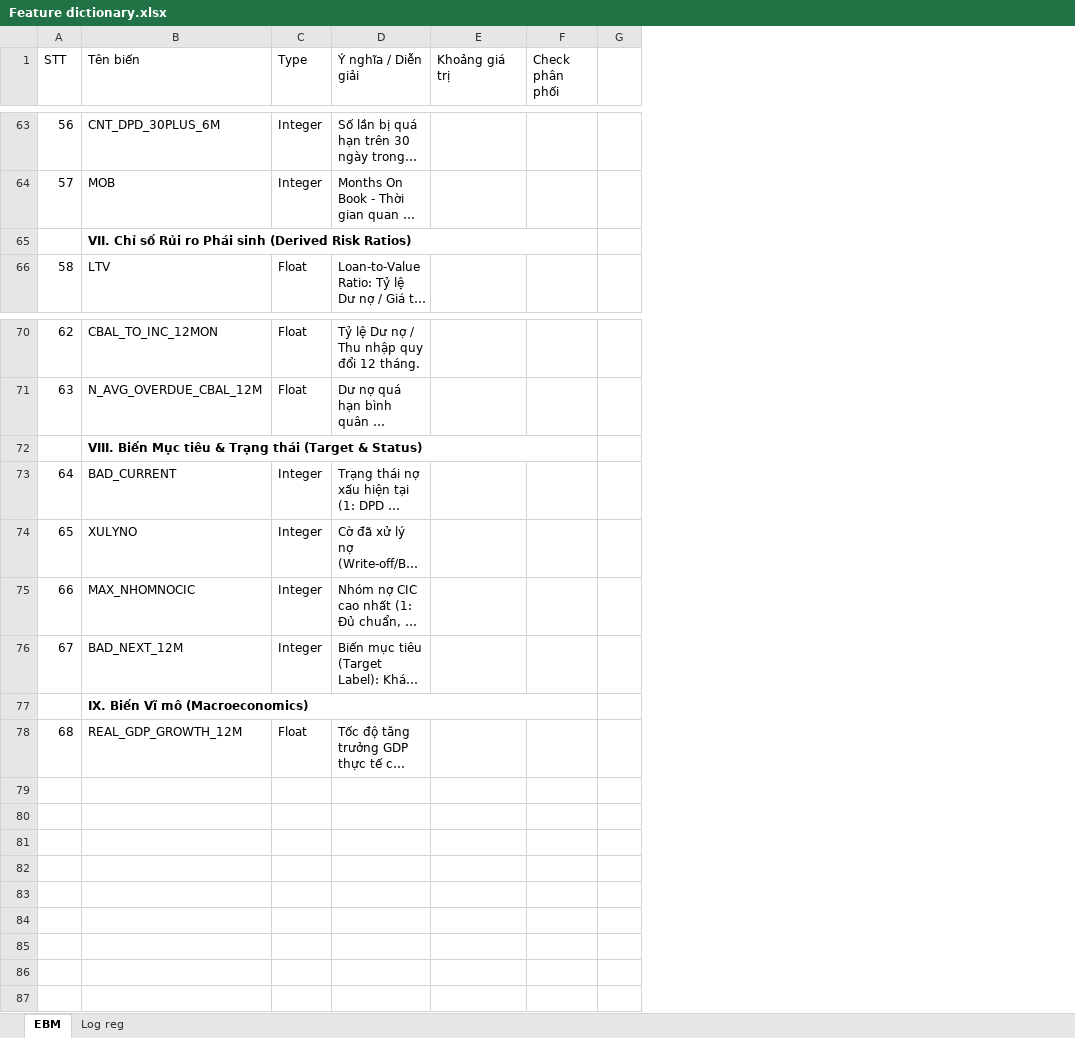
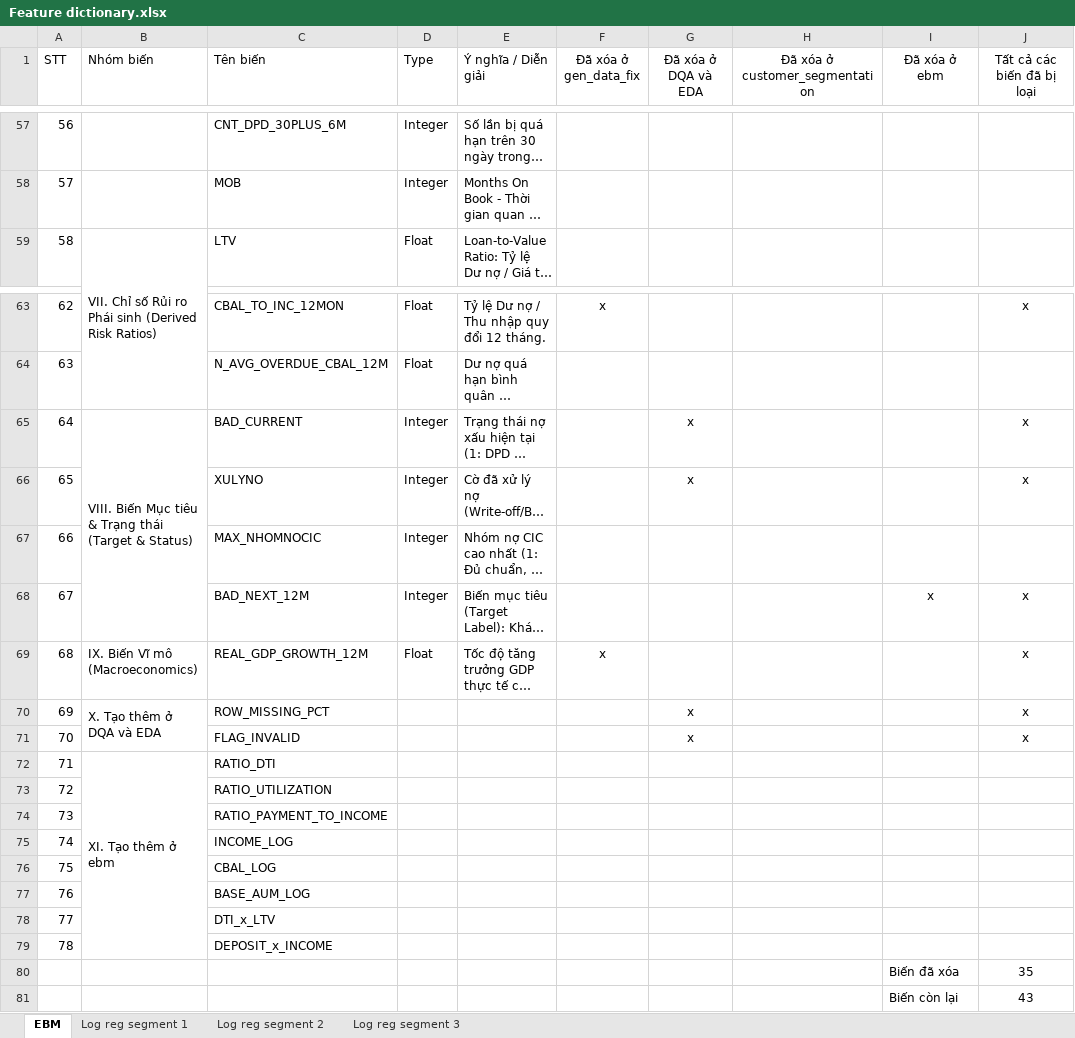
Before and after one commit to ToanNguyn/Khoa-luan, an Excel workbook: Feature dictionary.xlsx, sheet EBM, drawn as a sheet; only a part is shown, gaps mark what is left out; long unchanged cells end in …; values as stored, in another font and other column widths than the file's, no borders; removed rows and columns are numbered as before the commit, all else as after; the diff covers the shown part only; the diff names each change by its address in the sheet, - before the commit and + after, or states it on an @@ line.

```diff
--- a/Feature dictionary.xlsx (sheet EBM)
+++ b/Feature dictionary.xlsx (sheet EBM)
-sheet tab: Log reg
+sheet tab: Log reg segment 1
+sheet tab: Log reg segment 2
+sheet tab: Log reg segment 3
+column B (Nhóm biến), row 59: VII. Chỉ số Rủi ro Phái sinh (Derived Risk Ratios); rows 65-69: VIII. Biến Mục tiêu & Trạng thái (Target & Status) |  |  |  | IX. Biến Vĩ mô (Macroeconomics)
-column E (Khoảng giá trị), empty
-column F (Check phân phối), empty
-column G, empty
+column F (Đã xóa ở gen_data_fix), rows 63-69: x |  |  |  |  |  | x
+column G (Đã xóa ở DQA và EDA), rows 65-66: x | x
+column H (Đã xóa ở customer_segmentation), empty
+column I (Đã xóa ở ebm), row 68: x
+column J (Tất cả các biến đã bị loại), rows 63-69: x |  | x | x |  | x | x
-row 65:  | VII. Chỉ số Rủi ro Phái sinh (Derived Risk Ratios)
-row 72:  | VIII. Biến Mục tiêu & Trạng thái (Target & Status)
-row 77:  | IX. Biến Vĩ mô (Macroeconomics)
+row 70: 69 | X. Tạo thêm ở DQA và EDA | ROW_MISSING_PCT |  |  |  | x |  |  | x
+row 71: 70 |  | FLAG_INVALID |  |  |  | x |  |  | x
+row 72: 71 | XI. Tạo thêm ở ebm | RATIO_DTI
+row 73: 72 |  | RATIO_UTILIZATION
+row 74: 73 |  | RATIO_PAYMENT_TO_INCOME
+row 75: 74 |  | INCOME_LOG
+row 76: 75 |  | CBAL_LOG
+row 77: 76 |  | BASE_AUM_LOG
+row 78: 77 |  | DTI_x_LTV
+row 79: 78 |  | DEPOSIT_x_INCOME
+row 80:  |  |  |  |  |  |  |  | Biến đã xóa | 35
+row 81:  |  |  |  |  |  |  |  | Biến còn lại | 43
```
Also changed, not shown: 6 removed rows elsewhere in this sheet, sheet Log reg segment 1, 40 other files.
